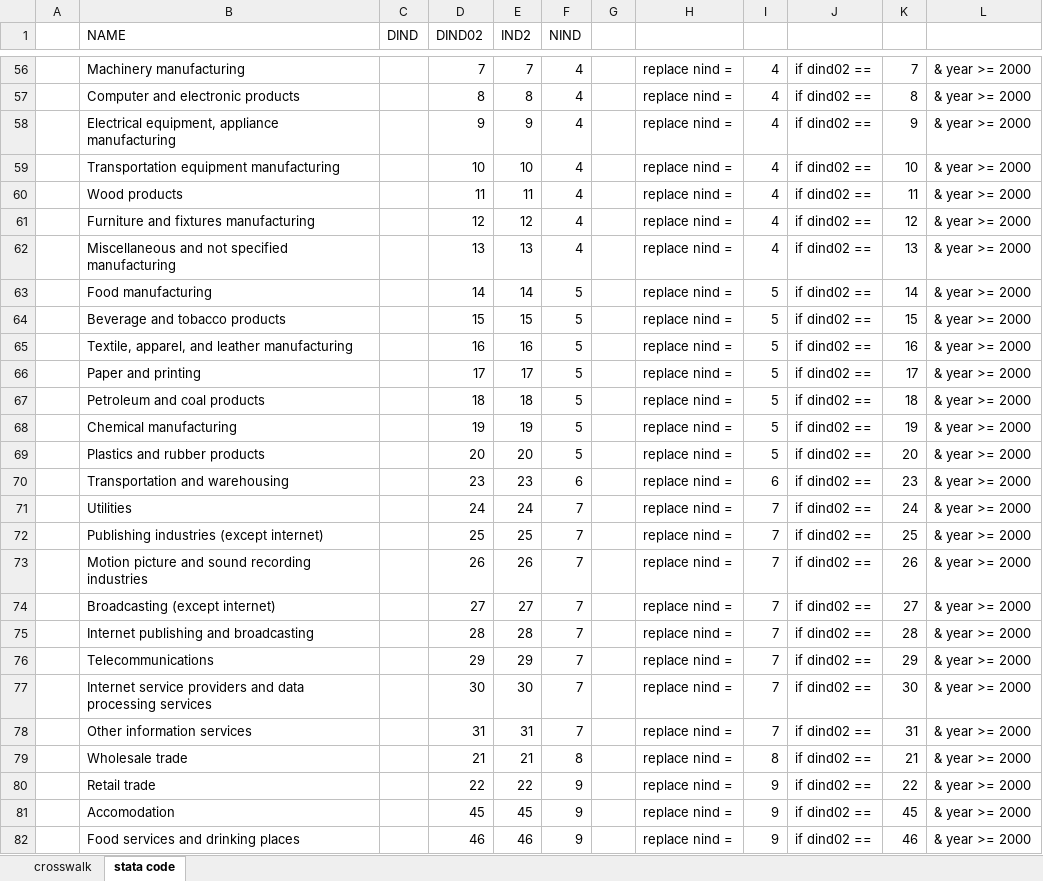
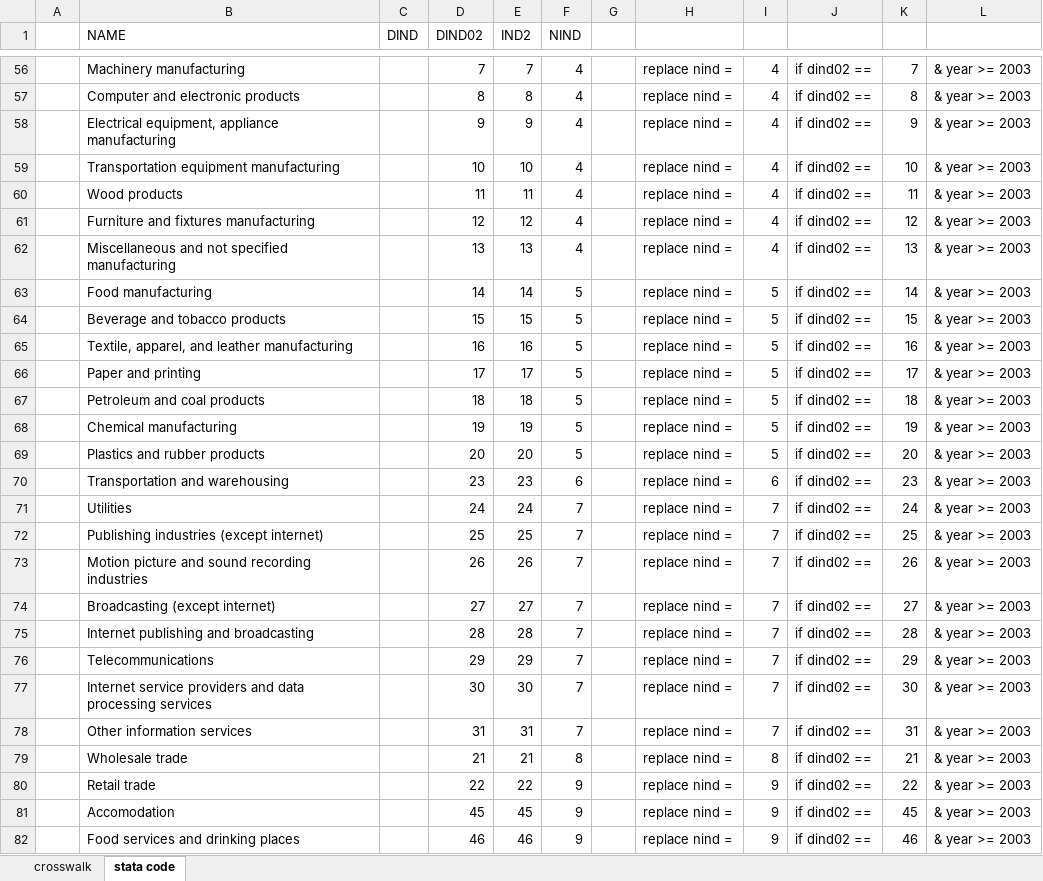
Before and after one commit to aadsouza/econ499, an Excel workbook: code/dind_nind_crosswalk.xlsx, sheet stata code, drawn as a sheet; only a part is shown, gaps mark what is left out; values as stored, in another font and other column widths than the file's, no borders; charts and pictures not drawn; the diff covers the shown part only; the diff names each change by its address in the sheet, - before the commit and + after, or states it on an @@ line.

```diff
--- a/code/dind_nind_crosswalk.xlsx (sheet stata code)
+++ b/code/dind_nind_crosswalk.xlsx (sheet stata code)
-L56:L82: & year >= 2000
+L56:L82: & year >= 2003
```
Also changed, not shown: 74 edited cells elsewhere in this sheet, sheet crosswalk, 1 other file.
